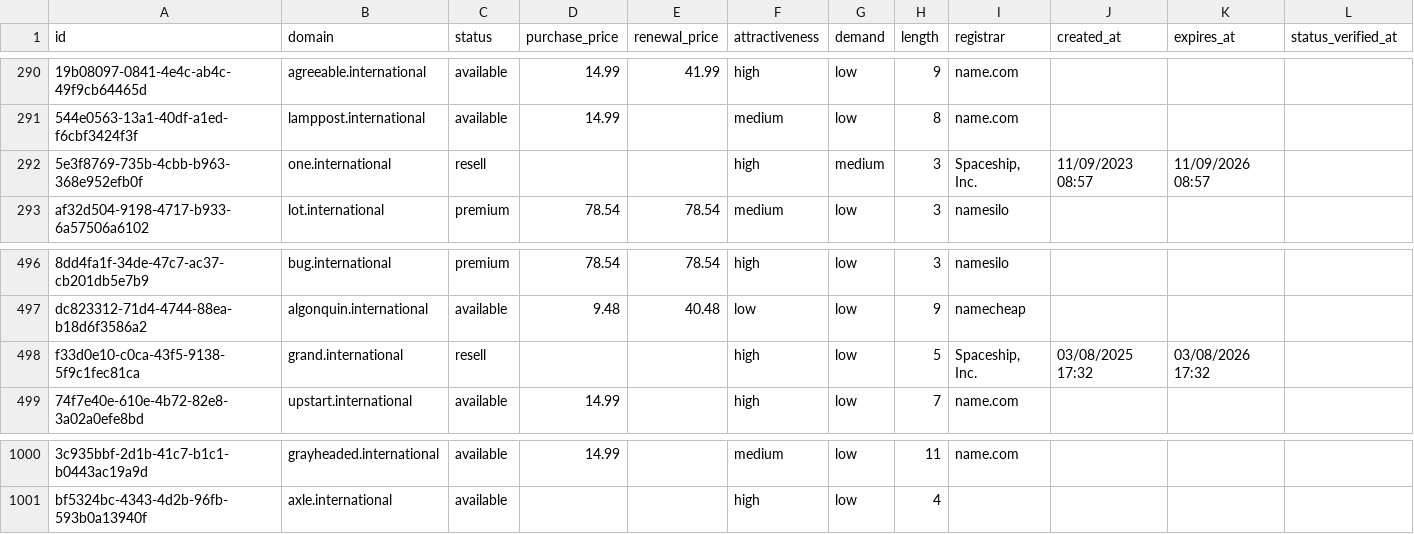
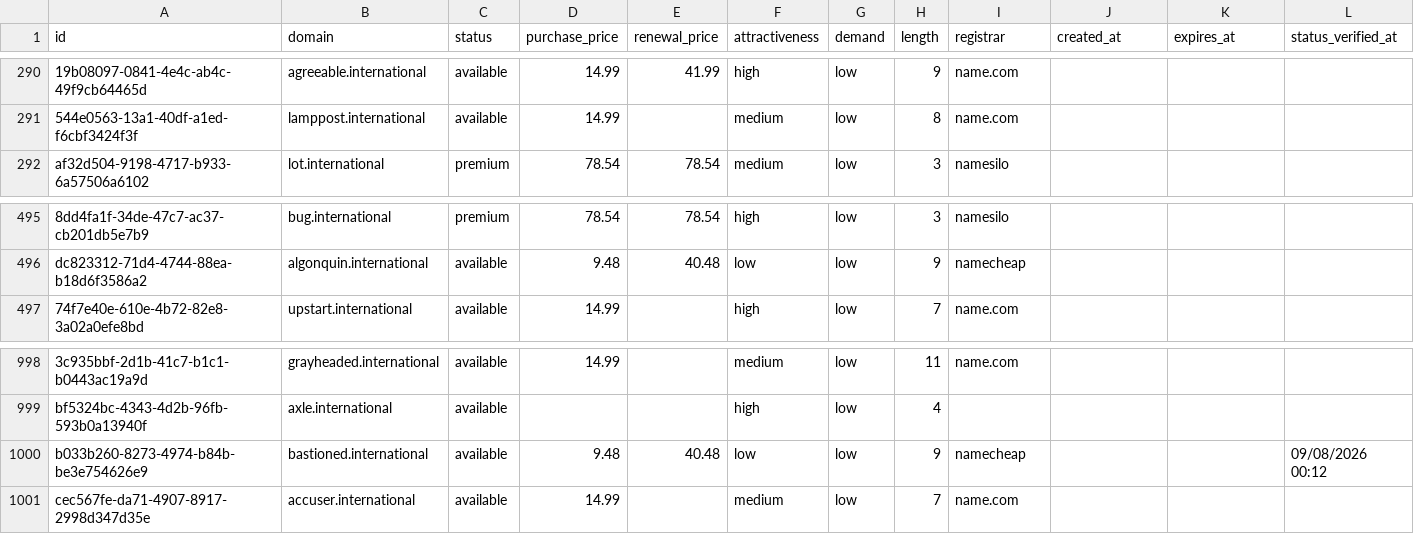
Before and after one commit to UniqueDomains/international-oneword-domains, a CSV file: international.csv, drawn as a sheet; only a part is shown, gaps mark what is left out; removed rows and columns are numbered as before the commit, all else as after; the diff names each change by its address in the sheet, - before the commit and + after, or states it on an @@ line.

Commit message:
Domains update

```diff
--- a/international.csv
+++ b/international.csv
-row 292: 5e3f8769-735b-4cbb-b963-368e952efb0f | one.international | resell |  |  | high | medium | 3 | Spaceship, Inc. | 11/09/2023 08:57 | 11/09/2026 08:57
-row 498: f33d0e10-c0ca-43f5-9138-5f9c1fec81ca | grand.international | resell |  |  | high | low | 5 | Spaceship, Inc. | 03/08/2025 17:32 | 03/08/2026 17:32
+row 1000: b033b260-8273-4974-b84b-be3e754626e9 | bastioned.international | available | 9.48 | 40.48 | low | low | 9 | namecheap |  |  | 09/08/2026 00:12
+row 1001: cec567fe-da71-4907-8917-2998d347d35e | accuser.international | available | 14.99 |  | medium | low | 7 | name.com
```
Also changed, not shown: 4 other files.
